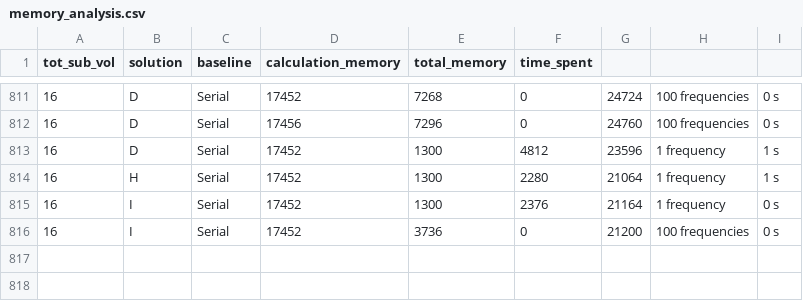
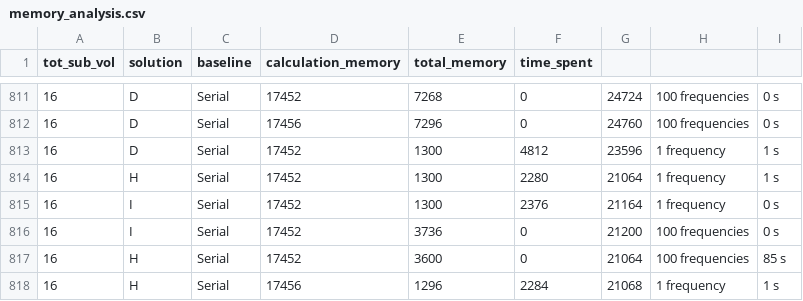
Before and after one commit to Discrete-System-Greens-Function/DSGF_c, a CSV file: matlab_scripts/memory/memory_analysis.csv, drawn as a sheet; only a part is shown, gaps mark what is left out; the diff names each change by its address in the sheet, - before the commit and + after, or states it on an @@ line.

```diff
--- a/matlab_scripts/memory/memory_analysis.csv
+++ b/matlab_scripts/memory/memory_analysis.csv
+row 817: 16 | H | Serial | 17452 | 3600 | 0 | 21064 | 100 frequencies | 85 s
+row 818: 16 | H | Serial | 17456 | 1296 | 2284 | 21068 | 1 frequency | 1 s
```
Also changed, not shown: 1 other file.
